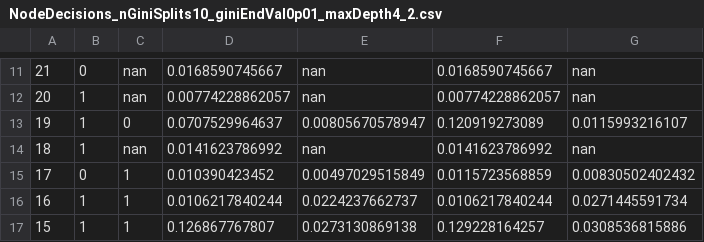
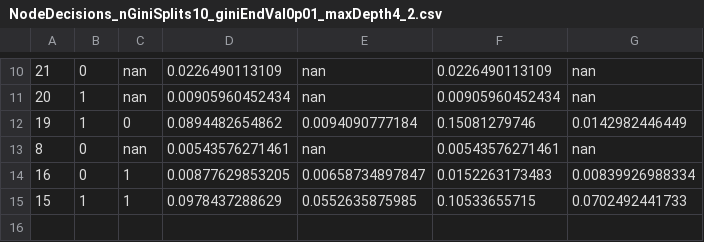
Before and after one commit to kmtos/Kaggle_MachineLearning, a CSV file: Algorithms/FuzzyTreeProject/TestTheFuzzy/Answers/NodeDecisions_nGiniSplits10_giniEndVal0p01_maxDepth4_2.csv, drawn as a sheet; only a part is shown, gaps mark what is left out; the diff covers the shown part only.

Commit message:
Making a boosting tree looks like it works. Next is classifying with a boosted tree.

```diff
--- a/Algorithms/FuzzyTreeProject/TestTheFuzzy/Answers/NodeDecisions_nGiniSplits10_giniEndVal0p01_maxDepth4_2.csv
+++ b/Algorithms/FuzzyTreeProject/TestTheFuzzy/Answers/NodeDecisions_nGiniSplits10_giniEndVal0p01_maxDepth4_2.csv
@@ -11,7 +10,6 @@
-21,0,nan,0.0168590745667,nan,0.0168590745667,nan
-20,1,nan,0.00774228862057,nan,0.00774228862057,nan
-19,1,0,0.0707529964637,0.00805670578947,0.120919273089,0.0115993216107
-18,1,nan,0.0141623786992,nan,0.0141623786992,nan
-17,0,1,0.010390423452,0.00497029515849,0.0115723568859,0.00830502402432
-16,1,1,0.0106217840244,0.0224237662737,0.0106217840244,0.0271445591734
-15,1,1,0.126867767807,0.0273130869138,0.129228164257,0.0308536815886
+21,0,nan,0.0226490113109,nan,0.0226490113109,nan
+20,1,nan,0.00905960452434,nan,0.00905960452434,nan
+19,1,0,0.0894482654862,0.0094090777184,0.15081279746,0.0142982446449
+8,0,nan,0.00543576271461,nan,0.00543576271461,nan
+16,0,1,0.00877629853205,0.00658734897847,0.0152263173483,0.00839926988334
+15,1,1,0.0978437288629,0.0552635875985,0.10533655715,0.0702492441733
```
Also changed, not shown: 3 added rows, 4 removed rows and 24 edited cells elsewhere in this file, Algorithms/FuzzyTreeProject/TestTheFuzzy/Answers/NodeDFIDs_nGiniSplits10_giniEndVal0p01_maxDepth4_1.csv, Algorithms/FuzzyTreeProject/TestTheFuzzy/Answers/NodeDFIDs_nGiniSplits10_giniEndVal0p01_maxDepth4_2.csv, 15 other files.
